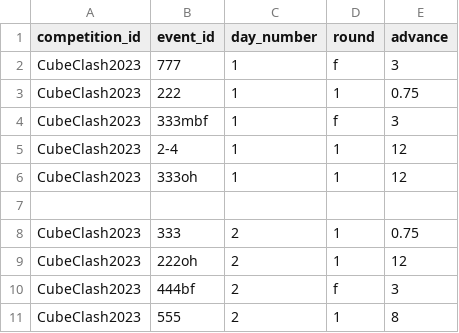
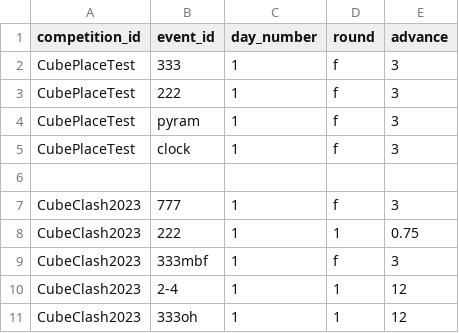
Before and after one commit to OomsOoms/UTC-Bot, a TSV file: data/Schedules.tsv, drawn as a sheet; only a part is shown; the shorter side is filled out with more unchanged rows.

```diff
--- a/data/Schedules.tsv
+++ b/data/Schedules.tsv
@@ -1,2 +1,7 @@
 competition_id	event_id	day_number	round	advance
+CubePlaceTest	333	1	f	3
+CubePlaceTest	222	1	f	3
+CubePlaceTest	pyram	1	f	3
+CubePlaceTest	clock	1	f	3
+
 CubeClash2023	777	1	f	3
```
Also changed, not shown: data/Results.tsv, data/Scrambles.tsv, 5 other files.
